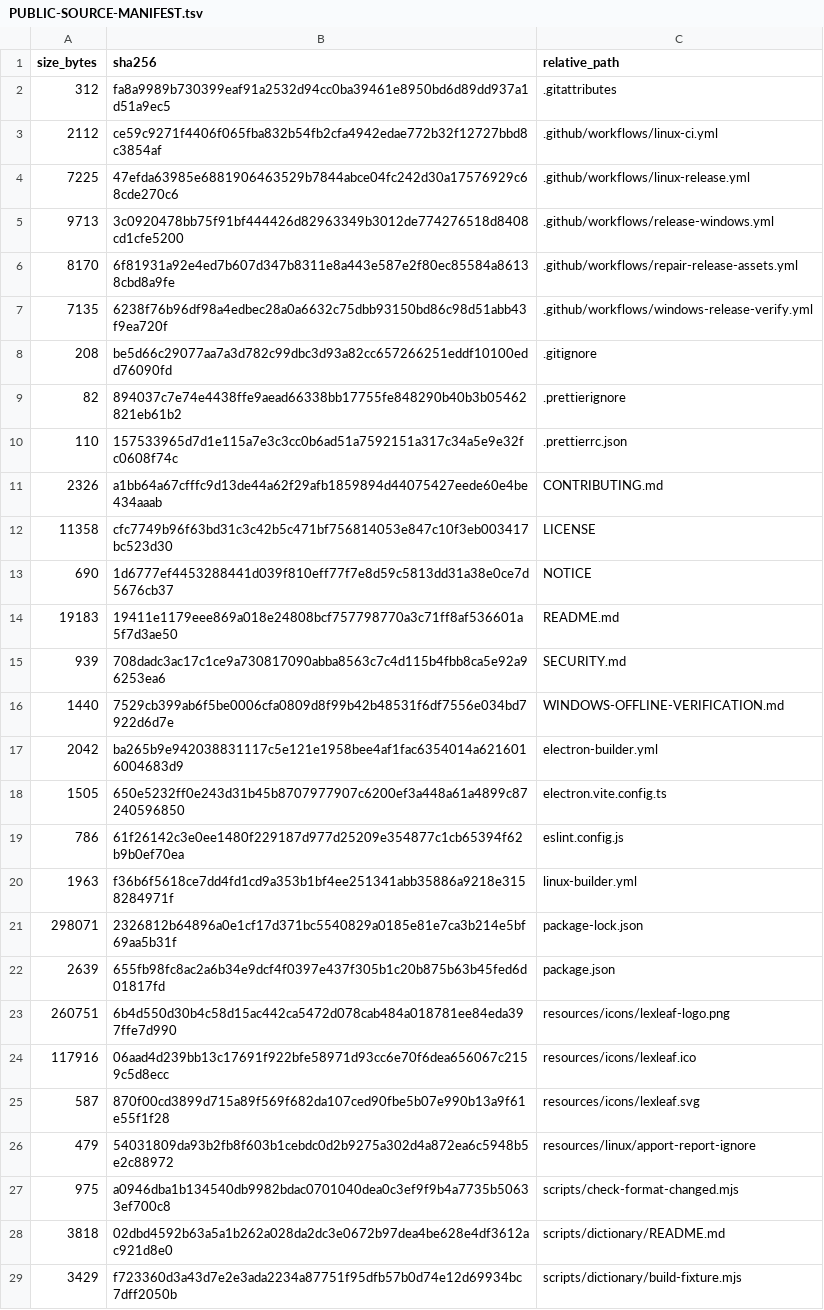
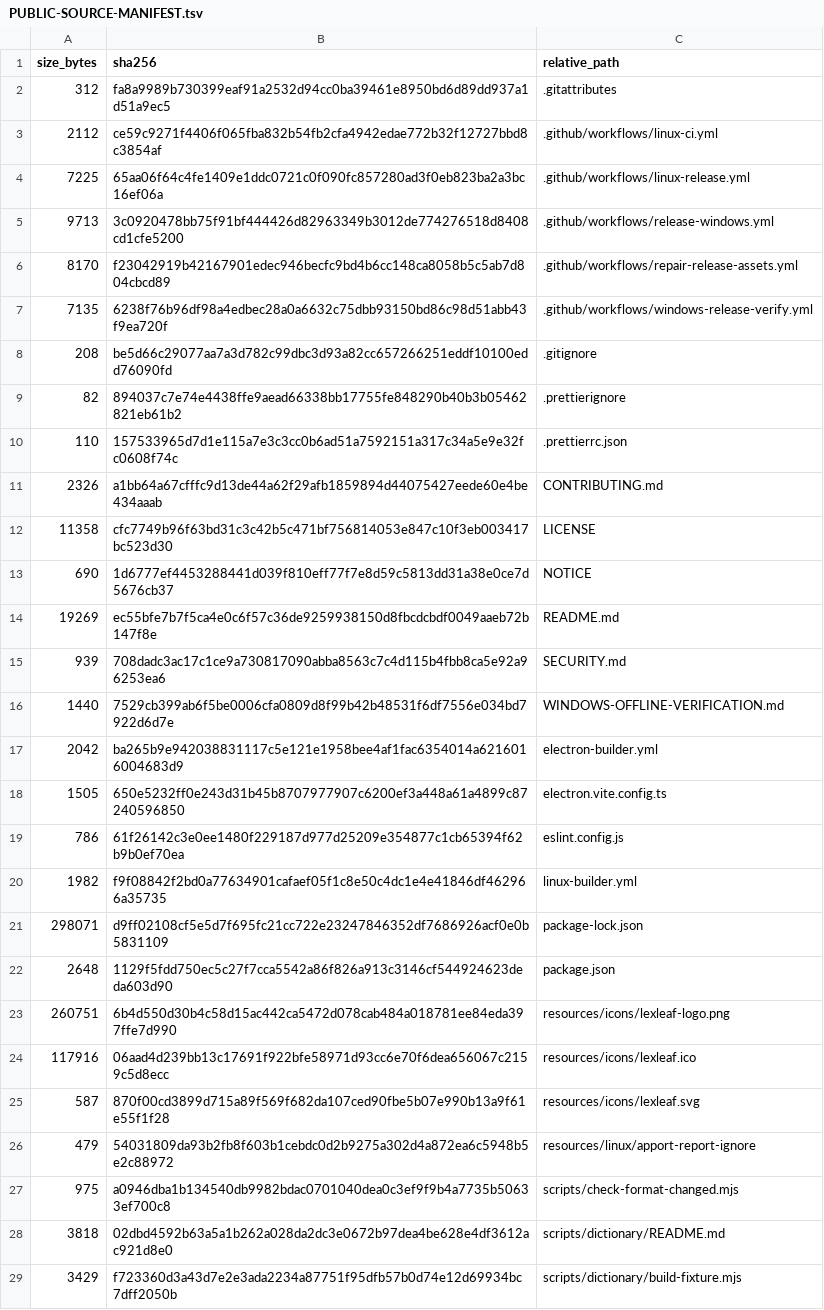
Before and after one commit to purubhoite/lexleaf, a TSV file: PUBLIC-SOURCE-MANIFEST.tsv, drawn as a sheet; only a part is shown.

Commit message:
Version 0.2.4; README covers EPUB
Co-authored-by: arena-agent <297053741+arena-agent@users.noreply.github.com>

```diff
--- a/PUBLIC-SOURCE-MANIFEST.tsv
+++ b/PUBLIC-SOURCE-MANIFEST.tsv
@@ -3,5 +3,5 @@ size_bytes	sha256	relative_path
 2112	ce59c9271f4406f065fba832b54fb2cfa4942edae772b32f12727bbd8c3854af	.github/workflows/linux-ci.yml
-7225	47efda63985e6881906463529b7844abce04fc242d30a17576929c68cde270c6	.github/workflows/linux-release.yml
+7225	65aa06f64c4fe1409e1ddc0721c0f090fc857280ad3f0eb823ba2a3bc16ef06a	.github/workflows/linux-release.yml
 9713	3c0920478bb75f91bf444426d82963349b3012de774276518d8408cd1cfe5200	.github/workflows/release-windows.yml
-8170	6f81931a92e4ed7b607d347b8311e8a443e587e2f80ec85584a86138cbd8a9fe	.github/workflows/repair-release-assets.yml
+8170	f23042919b42167901edec946becfc9bd4b6cc148ca8058b5c5ab7d804cbcd89	.github/workflows/repair-release-assets.yml
 7135	6238f76b96df98a4edbec28a0a6632c75dbb93150bd86c98d51abb43f9ea720f	.github/workflows/windows-release-verify.yml
@@ -13,3 +13,3 @@ size_bytes	sha256	relative_path
 690	1d6777ef4453288441d039f810eff77f7e8d59c5813dd31a38e0ce7d5676cb37	NOTICE
-19183	19411e1179eee869a018e24808bcf757798770a3c71ff8af536601a5f7d3ae50	README.md
+19269	ec55bfe7b7f5ca4e0c6f57c36de9259938150d8fbcdcbdf0049aaeb72b147f8e	README.md
 939	708dadc3ac17c1ce9a730817090abba8563c7c4d115b4fbb8ca5e92a96253ea6	SECURITY.md
@@ -19,5 +19,5 @@ size_bytes	sha256	relative_path
 786	61f26142c3e0ee1480f229187d977d25209e354877c1cb65394f62b9b0ef70ea	eslint.config.js
-1963	f36b6f5618ce7dd4fd1cd9a353b1bf4ee251341abb35886a9218e3158284971f	linux-builder.yml
-298071	2326812b64896a0e1cf17d371bc5540829a0185e81e7ca3b214e5bf69aa5b31f	package-lock.json
-2639	655fb98fc8ac2a6b34e9dcf4f0397e437f305b1c20b875b63b45fed6d01817fd	package.json
+1982	f9f08842f2bd0a77634901cafaef05f1c8e50c4dc1e4e41846df462966a35735	linux-builder.yml
+298071	d9ff02108cf5e5d7f695fc21cc722e23247846352df7686926acf0e0b5831109	package-lock.json
+2648	1129f5fdd750ec5c27f7cca5542a86f826a913c3146cf544924623deda603d90	package.json
 260751	6b4d550d30b4c58d15ac442ca5472d078cab484a018781ee84eda397ffe7d990	resources/icons/lexleaf-logo.png
```
Also changed, not shown: 6 other files.
